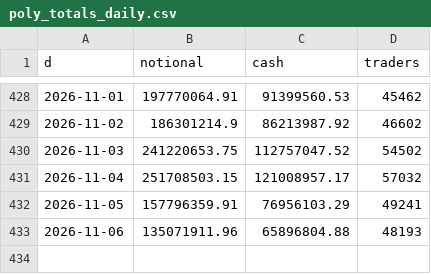
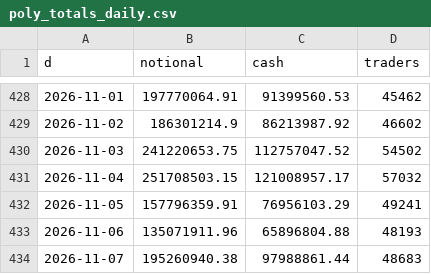
Before and after one commit to coreyjoshuamiller/prediction-market-public-metrics, a CSV file: data/poly_totals_daily.csv, drawn as a sheet; only a part is shown, gaps mark what is left out.

```diff
--- a/data/poly_totals_daily.csv
+++ b/data/poly_totals_daily.csv
@@ -433 +433,2 @@ d,notional,cash,traders
 2026-11-06,135071911.96,65896804.88,48193
+2026-11-07,195260940.38,97988861.44,48683
```
Also changed, not shown: data/pmus_daily.csv, data/predict_fee_flows.csv, 15 other files.
